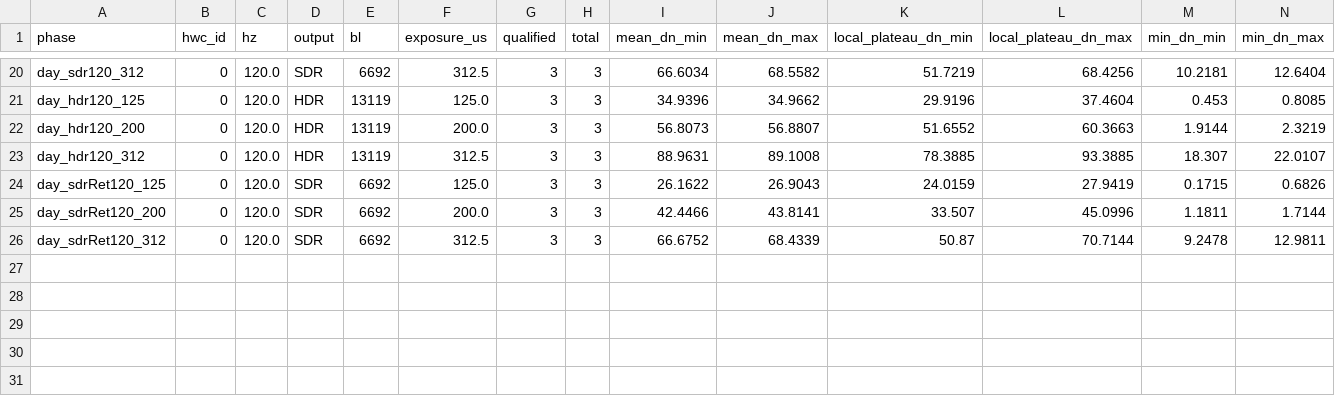
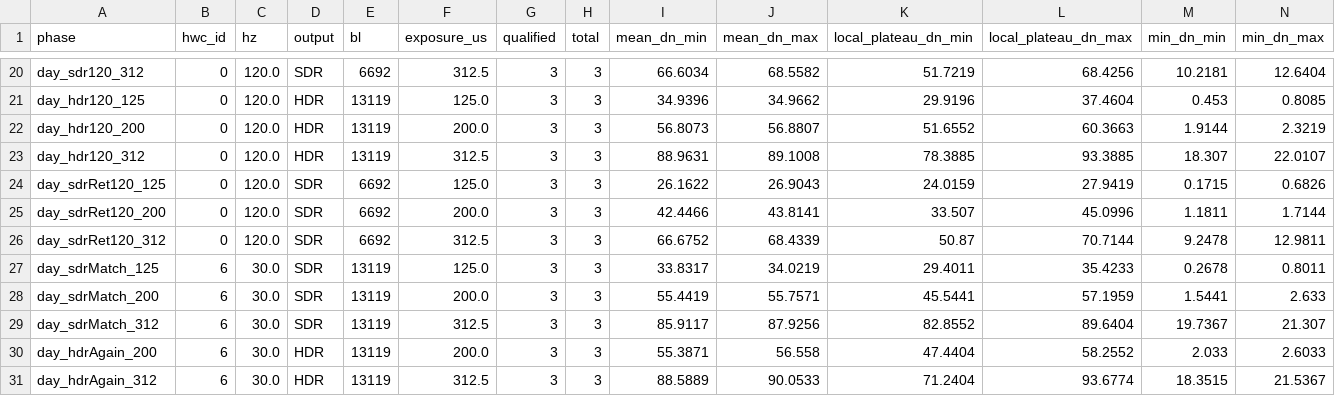
Before and after one commit to 0FL01/shit-lenovo-y70-2026-pwm, a CSV file: artifacts/direct_camera_r43_20261121/day.csv, drawn as a sheet; only a part is shown, gaps mark what is left out; rows hold the shown columns only; the diff names each change by its address in the sheet, - before the commit and + after, or states it on an @@ line.

```diff
--- a/artifacts/direct_camera_r43_20261121/day.csv
+++ b/artifacts/direct_camera_r43_20261121/day.csv
+row 27: day_sdrMatch_125 | 6 | 30.0 | SDR | 13119 | 125.0 | 3 | 3 | 33.8317 | 34.0219 | 29.4011 | 35.4233 | 0.2678 | 0.8011
+row 28: day_sdrMatch_200 | 6 | 30.0 | SDR | 13119 | 200.0 | 3 | 3 | 55.4419 | 55.7571 | 45.5441 | 57.1959 | 1.5441 | 2.633
+row 29: day_sdrMatch_312 | 6 | 30.0 | SDR | 13119 | 312.5 | 3 | 3 | 85.9117 | 87.9256 | 82.8552 | 89.6404 | 19.7367 | 21.307
+row 30: day_hdrAgain_200 | 6 | 30.0 | HDR | 13119 | 200.0 | 3 | 3 | 55.3871 | 56.558 | 47.4404 | 58.2552 | 2.033 | 2.6033
+row 31: day_hdrAgain_312 | 6 | 30.0 | HDR | 13119 | 312.5 | 3 | 3 | 88.5889 | 90.0533 | 71.2404 | 93.6774 | 18.3515 | 21.5367
```
Also changed, not shown: artifacts/direct_camera_r43_20261121/geometry.csv, artifacts/direct_camera_r43_20261121/timing.csv, 10 other files.
